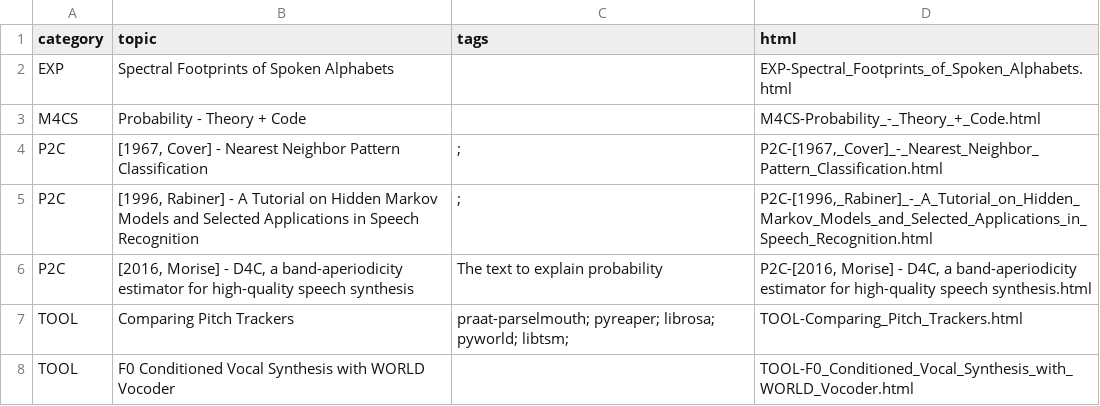
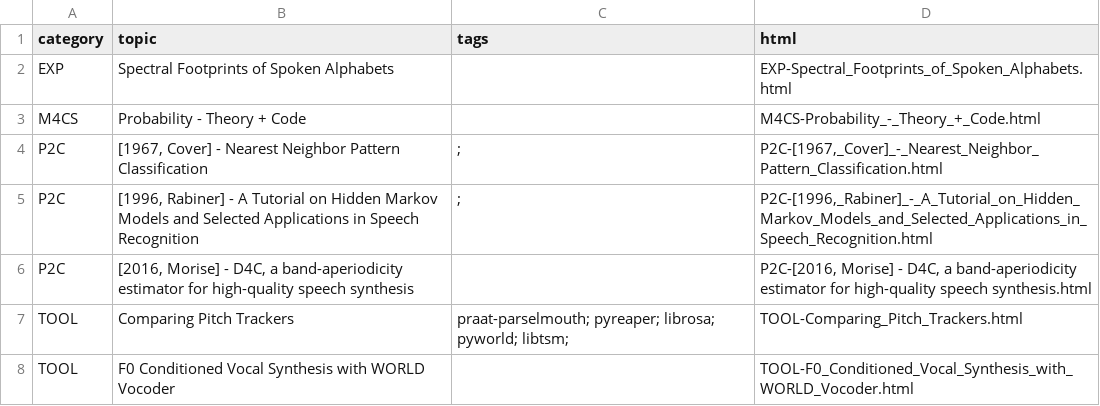
Before and after one commit to meluron-codecafe/devquest, a CSV file: tutorials.csv, drawn as a sheet.

```diff
--- a/tutorials.csv
+++ b/tutorials.csv
@@ -5,3 +5,3 @@ P2C,"[1967, Cover] - Nearest Neighbor Pattern Classification",;,"P2C-[1967,_Cove
 P2C,"[1996, Rabiner] - A Tutorial on Hidden Markov Models and Selected Applications in Speech Recognition",;,"P2C-[1996,_Rabiner]_-_A_Tutorial_on_Hidden_Markov_Models_and_Selected_Applications_in_Speech_Recognition.html"
-P2C,"[2016, Morise] - D4C, a band-aperiodicity estimator for high-quality speech synthesis",The text to explain probability,"P2C-[2016, Morise] - D4C, a band-aperiodicity estimator for high-quality speech synthesis.html"
+P2C,"[2016, Morise] - D4C, a band-aperiodicity estimator for high-quality speech synthesis",,"P2C-[2016, Morise] - D4C, a band-aperiodicity estimator for high-quality speech synthesis.html"
 TOOL,Comparing Pitch Trackers,praat-parselmouth; pyreaper; librosa; pyworld; libtsm;,TOOL-Comparing_Pitch_Trackers.html
```
Also changed, not shown: 15 other files.
